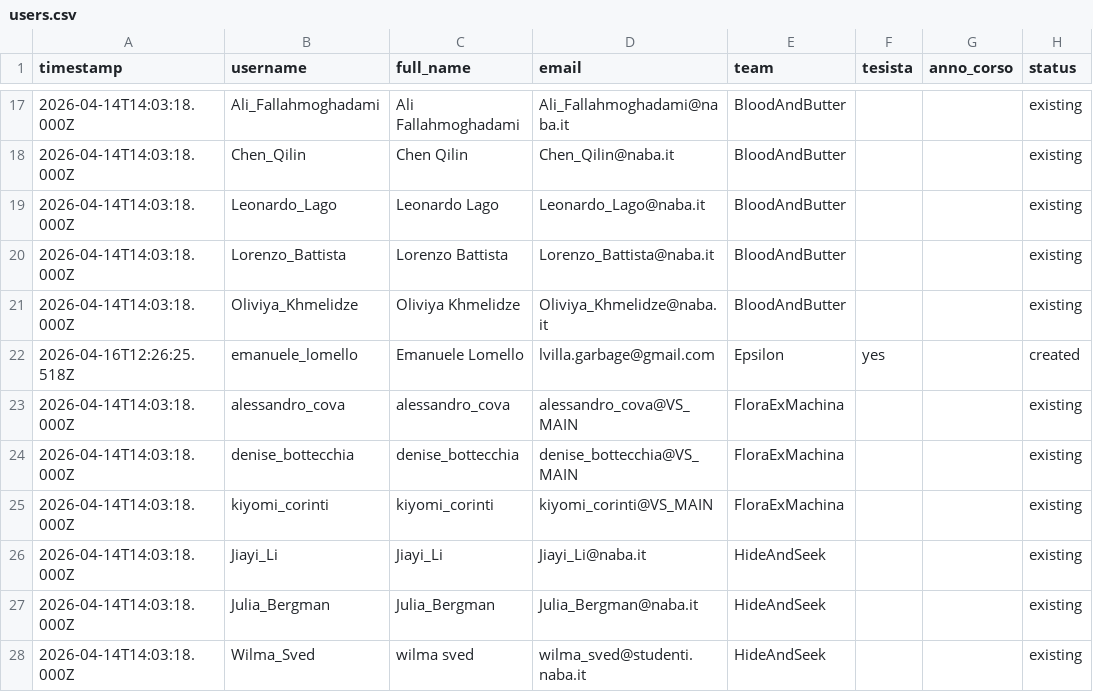
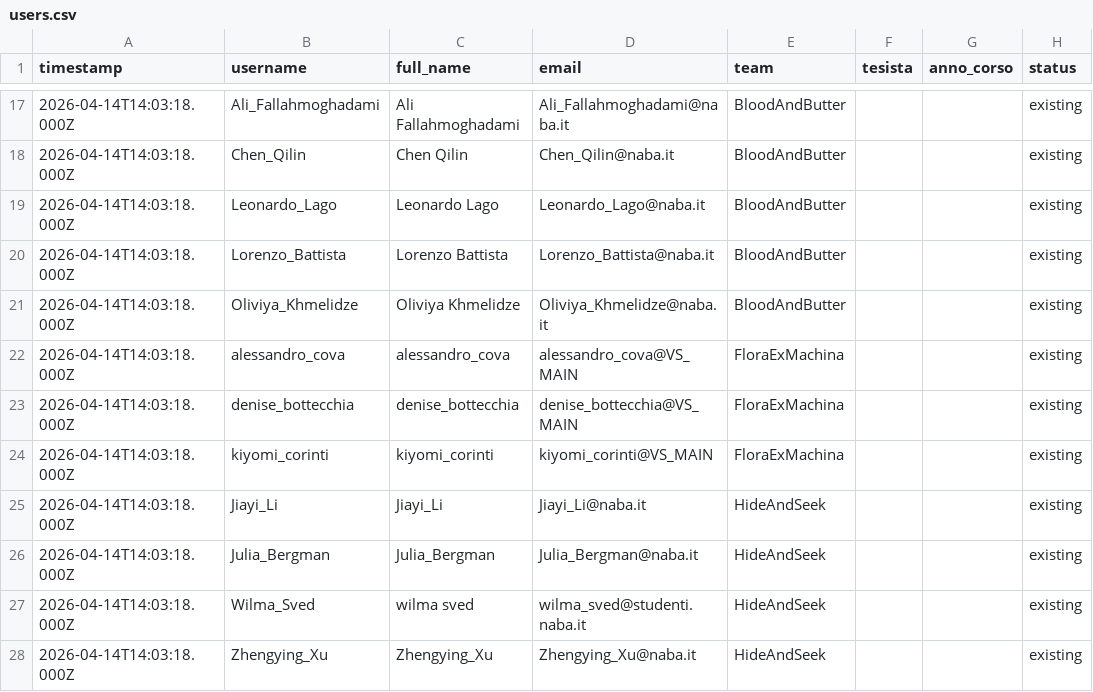
Before and after one commit to TechNABA/perforce-registration, a CSV file: data/users.csv, drawn as a sheet; only a part is shown, gaps mark what is left out; the shorter side is filled out with more unchanged rows.

Commit message:
Update users.csv

```diff
--- a/data/users.csv
+++ b/data/users.csv
@@ -21,3 +21,2 @@ timestamp,username,full_name,email,team,tesista,anno_corso,status
 2026-04-14T14:03:18.000Z,Oliviya_Khmelidze,Oliviya Khmelidze,Oliviya_Khmelidze@naba.it,BloodAndButter,,,existing
-2026-04-16T12:26:25.518Z,emanuele_lomello,Emanuele Lomello,lvilla.garbage@gmail.com,Epsilon,yes,,created
 2026-04-14T14:03:18.000Z,alessandro_cova,alessandro_cova,alessandro_cova@VS_MAIN,FloraExMachina,,,existing
```
